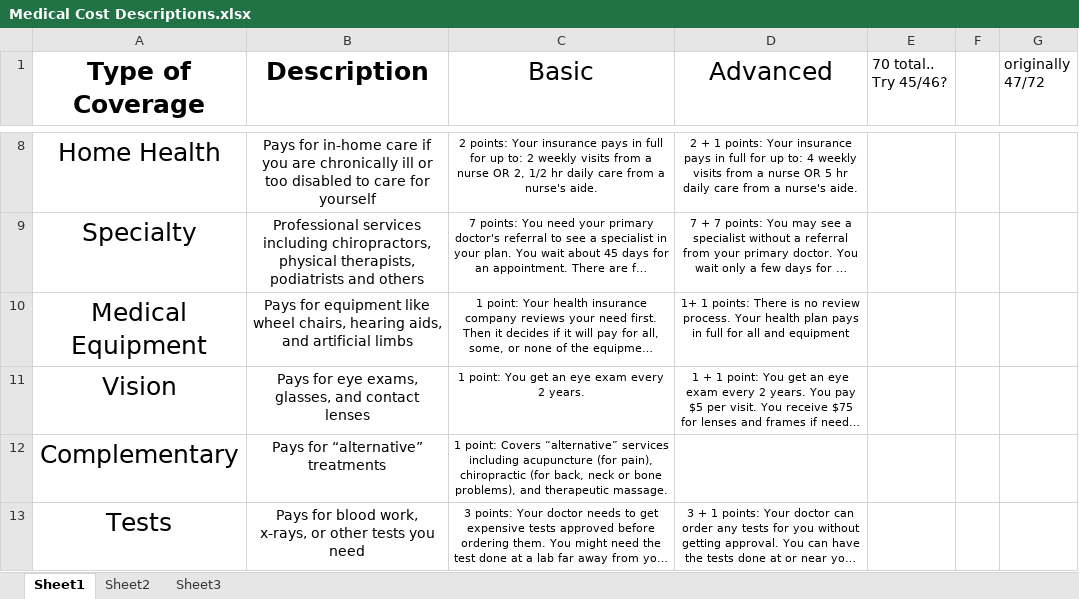
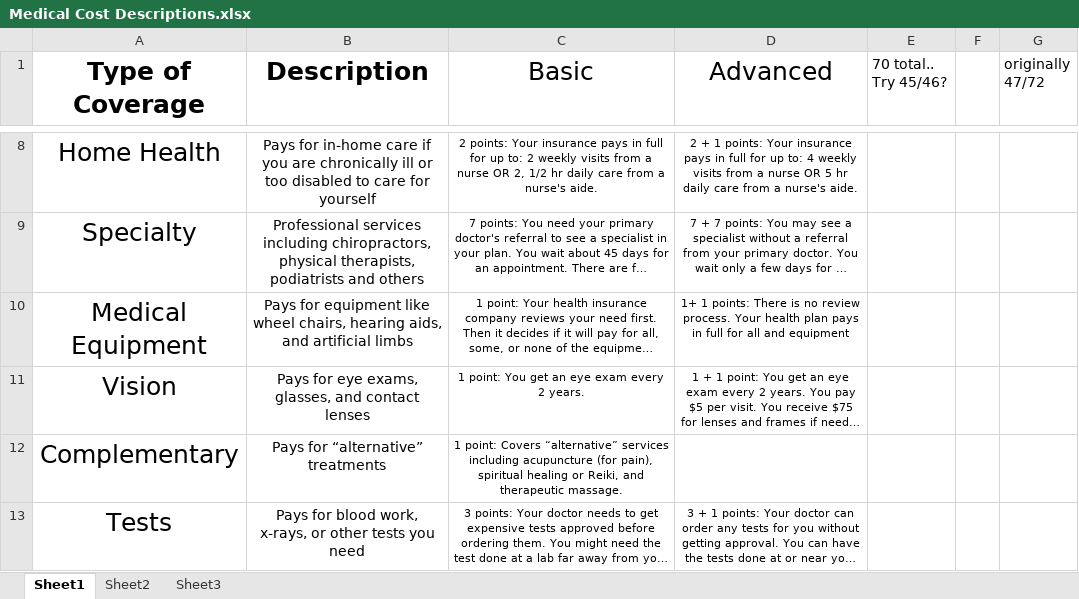
Before and after one commit to seanxduan/psych-phd, an Excel workbook: Medical Yearly Costs/CHAT prototype/Medical Cost Descriptions.xlsx, sheet Sheet1, drawn as a sheet; only a part is shown, gaps mark what is left out; long unchanged cells end in …; values as stored, in another font and other column widths than the file's, no borders; the diff names each change by its address in the sheet, - before the commit and + after, or states it on an @@ line.

Commit message:
Created our java exercise for our new protocol, MOSTLY finished our add-in sheet w/ descriptions. Still need a calibrated costs burden (out of pocket and insurance costs).

```diff
--- a/Medical Yearly Costs/CHAT prototype/Medical Cost Descriptions.xlsx (sheet Sheet1)
+++ b/Medical Yearly Costs/CHAT prototype/Medical Cost Descriptions.xlsx (sheet Sheet1)
-C12 (Basic): …(for pain), chiropractic (for back, neck or bone problems), and therapeutic…
+C12 (Basic): …(for pain), spiritual healing or Reiki, and therapeutic…
```
Also changed, not shown: 4 other files.
